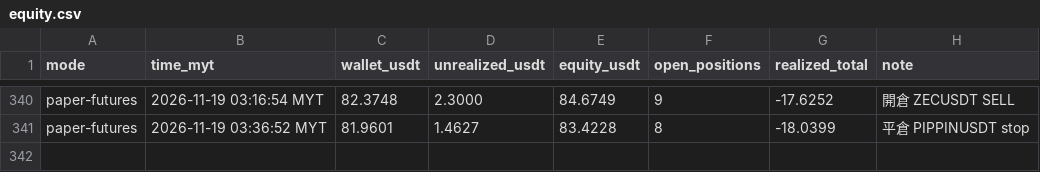
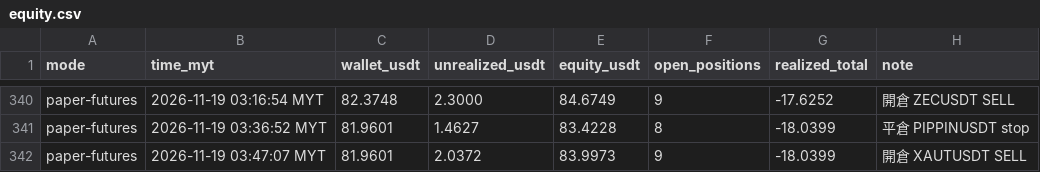
Before and after one commit to allenzeng060-lgtm/trade-dashboard, a CSV file: data/ledgers/trading-journal/futures_hf15m/equity.csv, drawn as a sheet; only a part is shown, gaps mark what is left out.

```diff
--- a/data/ledgers/trading-journal/futures_hf15m/equity.csv
+++ b/data/ledgers/trading-journal/futures_hf15m/equity.csv
@@ -341 +341,2 @@ paper-futures,2026-11-19 03:16:54 MYT,82.3748,2.3000,84.6749,9,-17.6252,開倉 Z
 paper-futures,2026-11-19 03:36:52 MYT,81.9601,1.4627,83.4228,8,-18.0399,平倉 PIPPINUSDT stop
+paper-futures,2026-11-19 03:47:07 MYT,81.9601,2.0372,83.9973,9,-18.0399,開倉 XAUTUSDT SELL
```
Also changed, not shown: data/ledgers/trading-journal/experiment/equity.csv, 18 other files.
